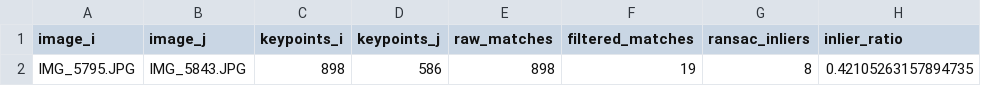
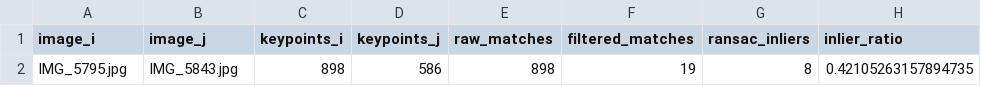
Before and after one commit to federico-ganzer/GF4, a CSV file: bad_bad_pair/pair_metrics.csv, drawn as a sheet; only a part is shown; the diff names each change by its address in the sheet, - before the commit and + after, or states it on an @@ line.

Commit message:
update counting of matches in raw_descriptor_matches

```diff
--- a/bad_bad_pair/pair_metrics.csv
+++ b/bad_bad_pair/pair_metrics.csv
-A2 (image_i): IMG_5795.JPG
+A2 (image_i): IMG_5795.jpg
-B2 (image_j): IMG_5843.JPG
+B2 (image_j): IMG_5843.jpg
```
Also changed, not shown: 2 other files.
